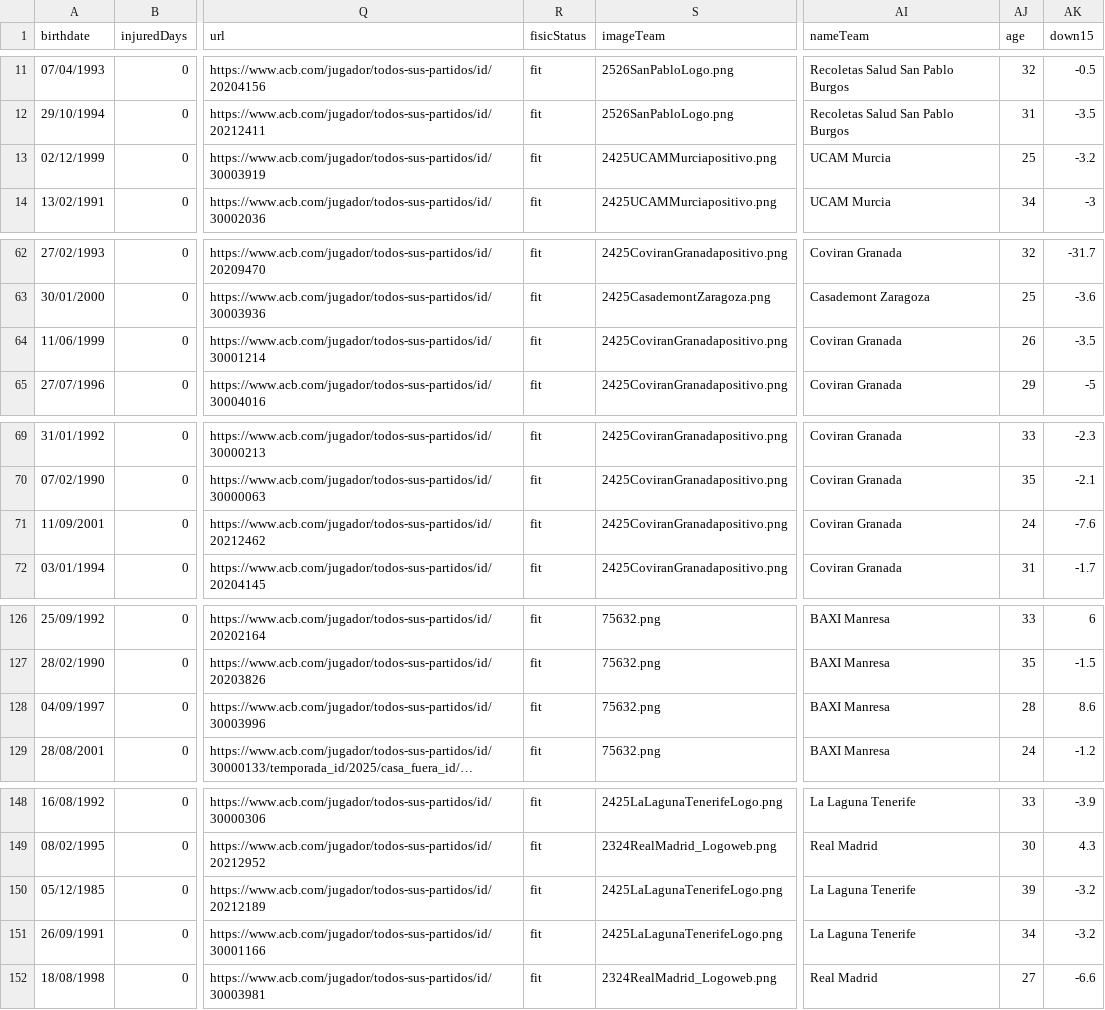
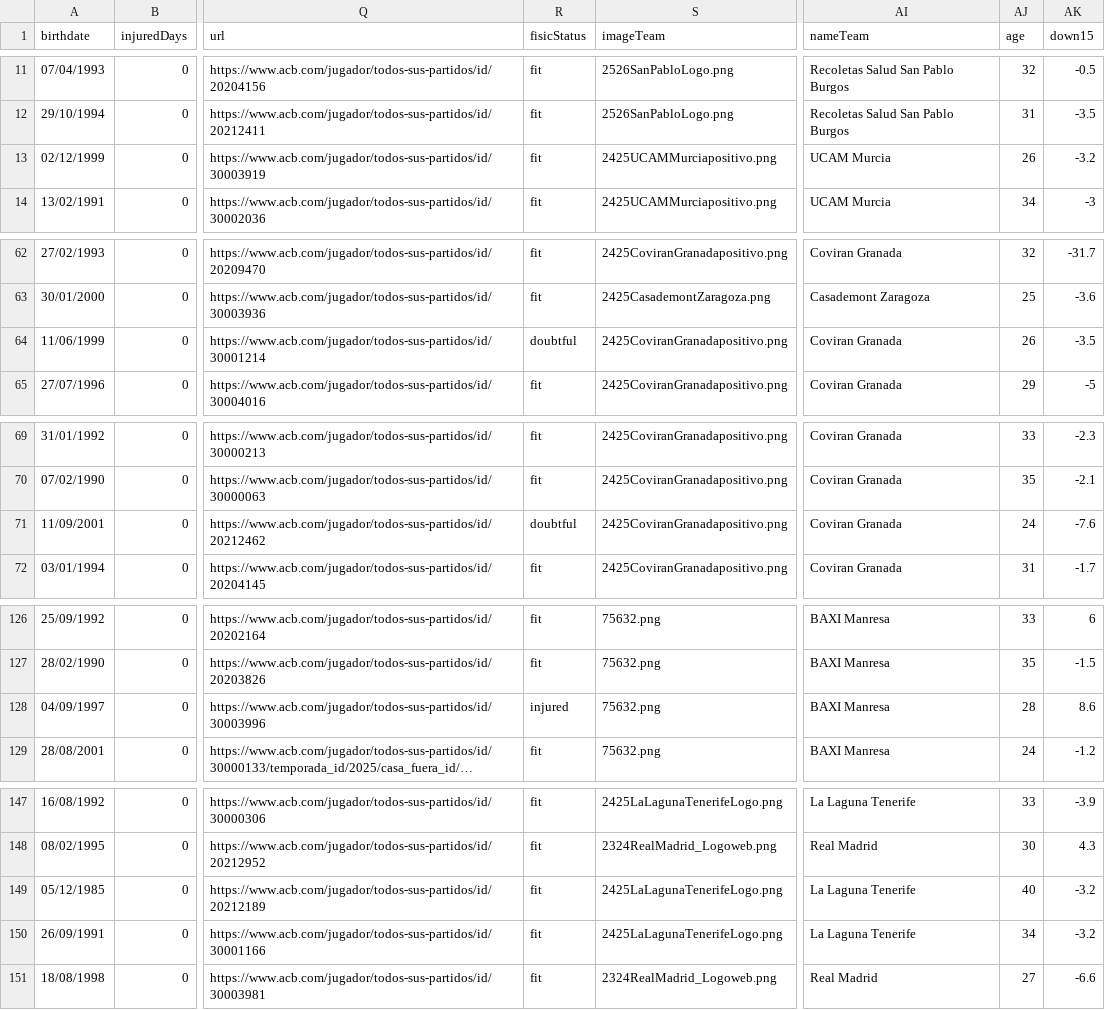
Before and after one commit to IvoVillanueva/DATOS-JUGADORES-SUPERMANAGER-2025_26, a CSV file: data/supermanager_juagadores_2026.csv, drawn as a sheet; only a part is shown, gaps mark what is left out; long unchanged cells end in …; addresses are those after the commit; the diff covers the shown part only; the diff names each change by its address in the sheet, - before the commit and + after, or states it on an @@ line.

```diff
--- a/data/supermanager_juagadores_2026.csv
+++ b/data/supermanager_juagadores_2026.csv
-AJ13 (age): 25
+AJ13 (age): 26
-R64 (fisicStatus): fit
+R64 (fisicStatus): doubtful
-R71 (fisicStatus): fit
+R71 (fisicStatus): doubtful
-R128 (fisicStatus): fit
+R128 (fisicStatus): injured
-AJ149 (age): 39
+AJ149 (age): 40
```
Also changed, not shown: 1 added row, 4 removed rows and 4 edited cells elsewhere in this file, data/supermanager_juagadores_stats_2026.csv.
